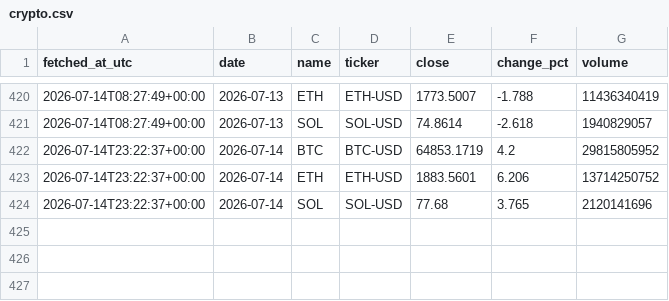
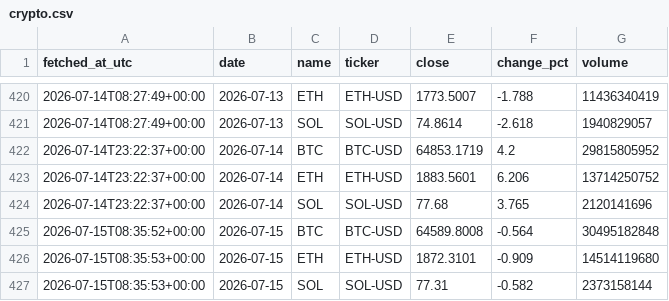
Before and after one commit to DSmarc7/daily-quant-log, a CSV file: market-tracker/data/crypto.csv, drawn as a sheet; only a part is shown, gaps mark what is left out.

```diff
--- a/market-tracker/data/crypto.csv
+++ b/market-tracker/data/crypto.csv
@@ -424 +424,4 @@ fetched_at_utc,date,name,ticker,close,change_pct,volume
 2026-07-14T23:22:37+00:00,2026-07-14,SOL,SOL-USD,77.68,3.765,2120141696
+2026-07-15T08:35:52+00:00,2026-07-15,BTC,BTC-USD,64589.8008,-0.564,30495182848
+2026-07-15T08:35:53+00:00,2026-07-15,ETH,ETH-USD,1872.3101,-0.909,14514119680
+2026-07-15T08:35:53+00:00,2026-07-15,SOL,SOL-USD,77.31,-0.582,2373158144
```
Also changed, not shown: market-tracker/data/fx.csv, market-tracker/data/indices.csv, 1 other file.
